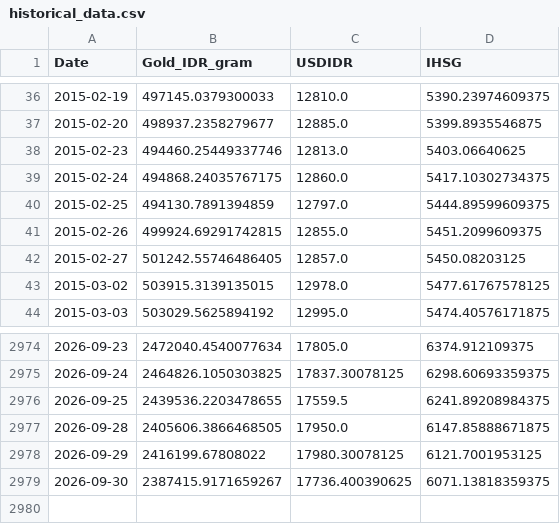
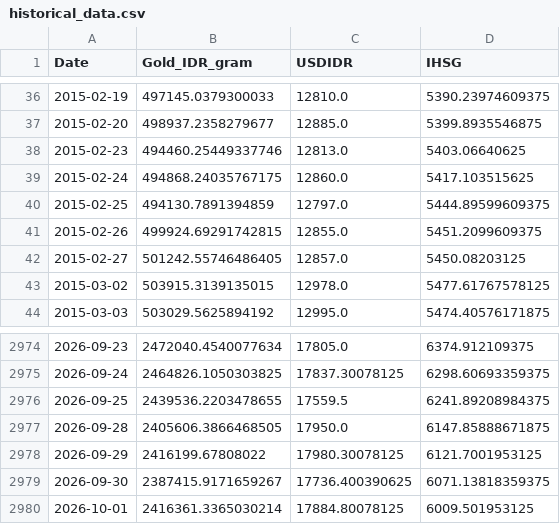
Before and after one commit to shabiharf/goldpriceforecasting-DeepLearning, a CSV file: data/historical_data.csv, drawn as a sheet; only a part is shown, gaps mark what is left out.

```diff
--- a/data/historical_data.csv
+++ b/data/historical_data.csv
@@ -38,3 +38,3 @@ Date,Gold_IDR_gram,USDIDR,IHSG
 2015-02-23,494460.25449337746,12813.0,5403.06640625
-2015-02-24,494868.24035767175,12860.0,5417.10302734375
+2015-02-24,494868.24035767175,12860.0,5417.103515625
 2015-02-25,494130.7891394859,12797.0,5444.89599609375
@@ -2979 +2979,2 @@ Date,Gold_IDR_gram,USDIDR,IHSG
 2026-09-30,2387415.9171659267,17736.400390625,6071.13818359375
+2026-10-01,2416361.3365030214,17884.80078125,6009.501953125
```
